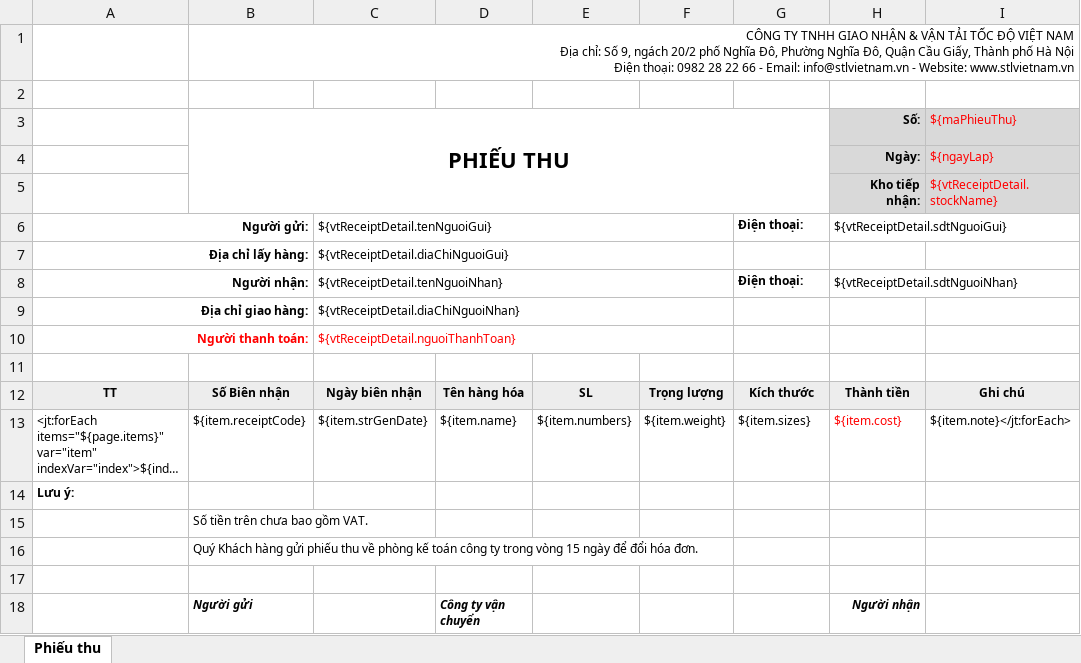
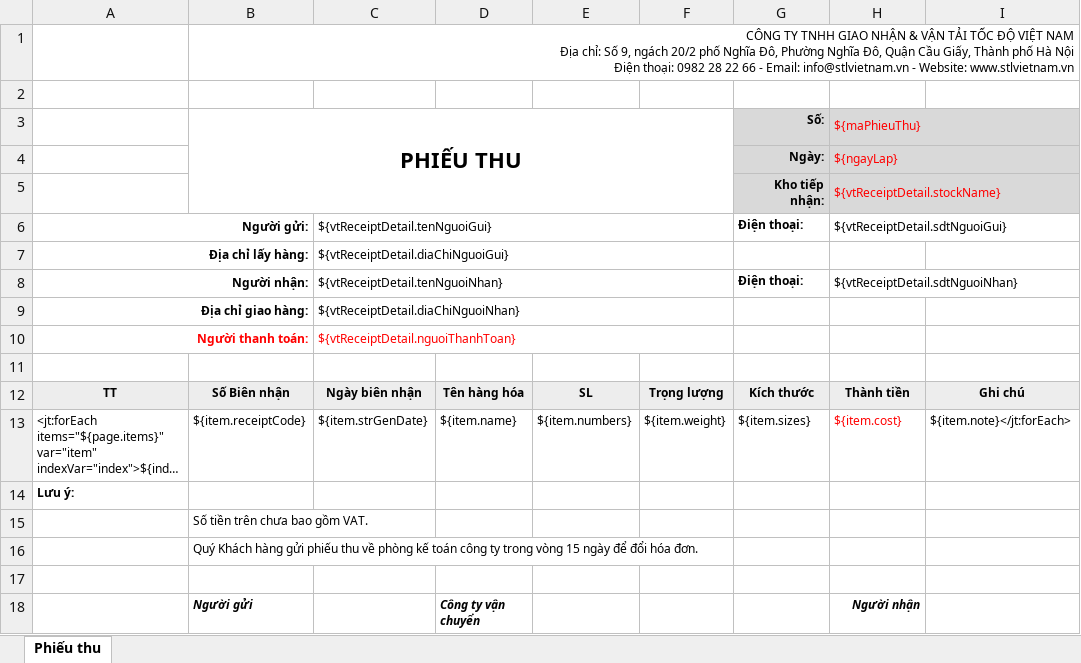
Before and after one commit to nvminh1102/VanTaiTocDo, an Excel workbook: src/main/resources/fileTemplate/templatePhieuThu.xlsx, sheet Phiếu thu, drawn as a sheet; long unchanged cells end in …; values as stored, in another font and other column widths than the file's, no borders; charts and pictures not drawn; removed rows and columns are numbered as before the commit, all else as after; the diff names each change by its address in the sheet, - before the commit and + after, or states it on an @@ line.

```diff
--- a/src/main/resources/fileTemplate/templatePhieuThu.xlsx (sheet Phiếu thu)
+++ b/src/main/resources/fileTemplate/templatePhieuThu.xlsx (sheet Phiếu thu)
-row 3:  | PHIẾU THU |  |  |  |  |  | Số: | ${maPhieuThu}
-row 4:  |  |  |  |  |  |  | Ngày: | ${ngayLap}
-row 5:  |  |  |  |  |  |  | Kho tiếp nhận: | ${vtReceiptDetail.stockName}
+row 3:  | PHIẾU THU |  |  |  |  | Số: | ${maPhieuThu}
+row 4:  |  |  |  |  |  | Ngày: | ${ngayLap}
+row 5:  |  |  |  |  |  | Kho tiếp nhận: | ${vtReceiptDetail.stockName}
```
Also changed, not shown: src/main/resources/fileTemplate/templatePhieuBienNhan.xlsx, src/main/resources/fileTemplate/templatePhieuGiaoHang.xlsx, 5 other files.
